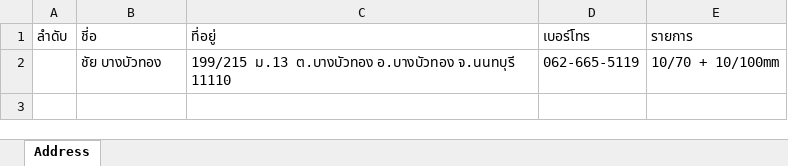
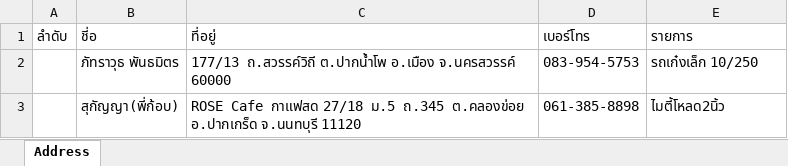
Before and after one commit to Itsarapa/ProlinkSticker, an Excel workbook: addressexcel.xlsx, sheet Address, drawn as a sheet; values as stored, in another font and other column widths than the file's, no borders; removed rows and columns are numbered as before the commit, all else as after; the diff names each change by its address in the sheet, - before the commit and + after, or states it on an @@ line.

Commit message:
Update addressexcel.xlsx

```diff
--- a/addressexcel.xlsx (sheet Address)
+++ b/addressexcel.xlsx (sheet Address)
-row 2:  | ชัย บางบัวทอง | 199/215 ม.13 ต.บางบัวทอง อ.บางบัวทอง จ.นนทบุรี 11110 | 062-665-5119 | 10/70 + 10/100mm
+row 2:  | ภัทราวุธ พันธมิตร | 177/13 ถ.สวรรค์วิถี ต.ปากน้ำโพ อ.เมือง จ.นครสวรรค์ 60000 | 083-954-5753 | รถเก๋งเล็ก 10/250
+row 3:  | สุกัญญา(พี่ก้อบ) | ROSE Cafe กาแฟสด 27/18 ม.5 ถ.345 ต.คลองข่อย อ.ปากเกร็ด จ.นนทบุรี 11120 | 061-385-8898 | ไมตี้โหลด2นิ้ว
```
